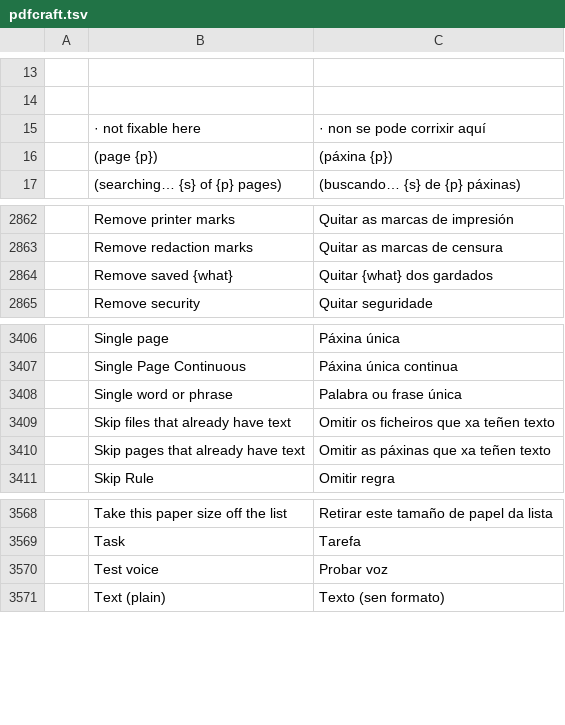
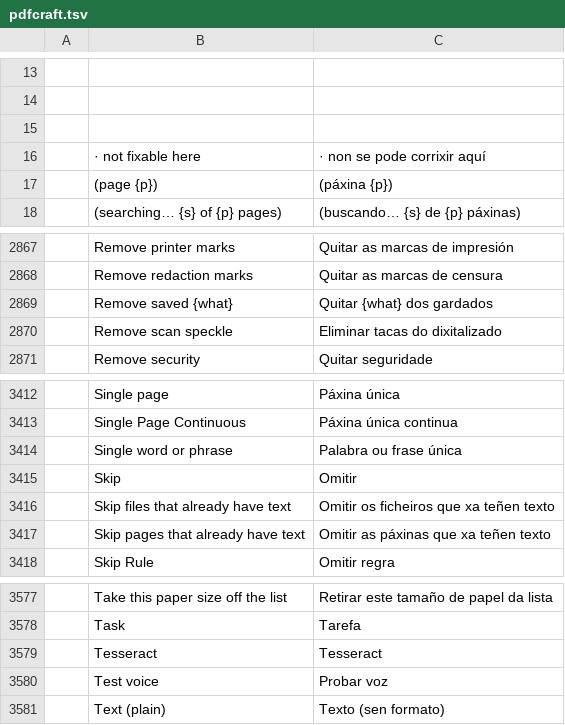
Before and after one commit to galician-translators/craft-i18n, a TSV file: locales/gl/pdfcraft.tsv, drawn as a sheet; only a part is shown, gaps mark what is left out; the diff covers the shown part only; the diff names each change by its address in the sheet, - before the commit and + after, or states it on an @@ line.

```diff
--- a/locales/gl/pdfcraft.tsv
+++ b/locales/gl/pdfcraft.tsv
+row 15: (empty)
+row 2870:  | Remove scan speckle | Eliminar tacas do dixitalizado
+row 3415:  | Skip | Omitir
+row 3579:  | Tesseract | Tesseract
```
Also changed, not shown: 6 added rows elsewhere in this file, locales/gl/photocraft.tsv, locales/gl/texturecraft.tsv, 1 other file.
